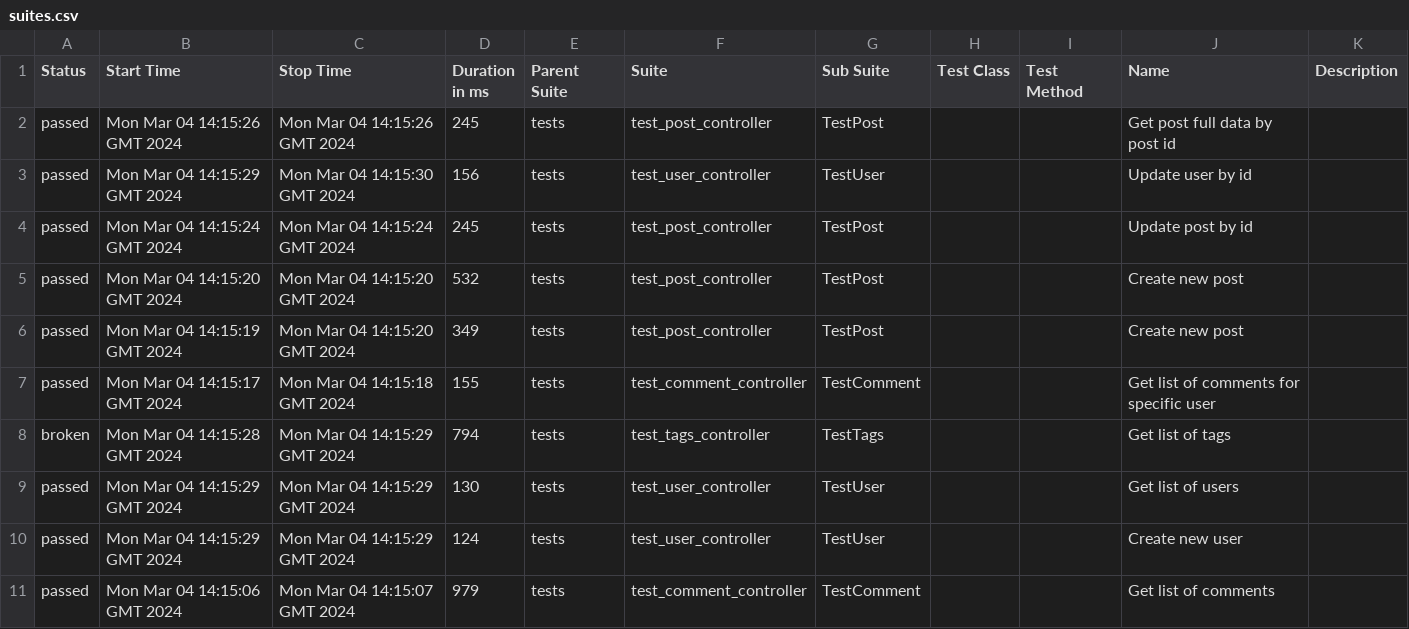
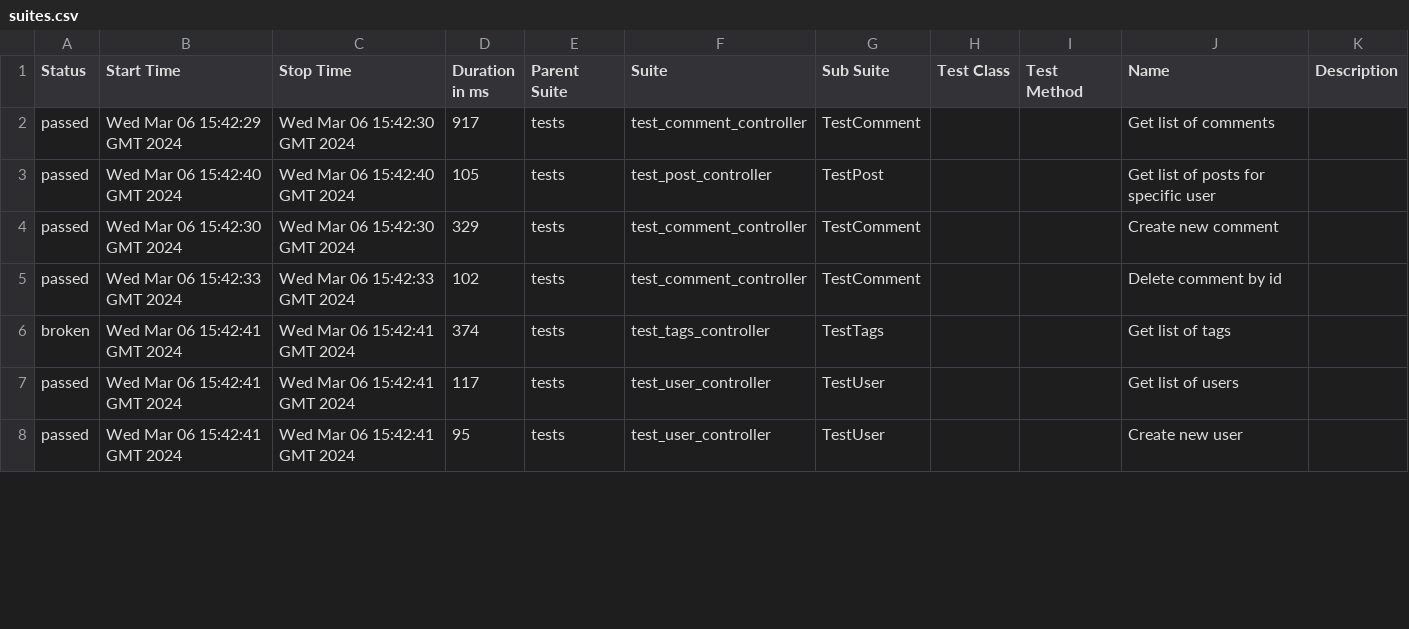
Before and after one commit to Alexfuz59/dummyapi, a CSV file: data/suites.csv, drawn as a sheet; only a part is shown; the diff covers the shown part only.

```diff
--- a/data/suites.csv
+++ b/data/suites.csv
@@ -1,11 +1,8 @@
 "Status","Start Time","Stop Time","Duration in ms","Parent Suite","Suite","Sub Suite","Test Class","Test Method","Name","Description"
-"passed","Mon Mar 04 14:15:26 GMT 2024","Mon Mar 04 14:15:26 GMT 2024","245","tests","test_post_controller","TestPost","","","Get post full data by post id",""
-"passed","Mon Mar 04 14:15:29 GMT 2024","Mon Mar 04 14:15:30 GMT 2024","156","tests","test_user_controller","TestUser","","","Update user by id",""
-"passed","Mon Mar 04 14:15:24 GMT 2024","Mon Mar 04 14:15:24 GMT 2024","245","tests","test_post_controller","TestPost","","","Update post by id",""
-"passed","Mon Mar 04 14:15:20 GMT 2024","Mon Mar 04 14:15:20 GMT 2024","532","tests","test_post_controller","TestPost","","","Create new post",""
-"passed","Mon Mar 04 14:15:19 GMT 2024","Mon Mar 04 14:15:20 GMT 2024","349","tests","test_post_controller","TestPost","","","Create new post",""
-"passed","Mon Mar 04 14:15:17 GMT 2024","Mon Mar 04 14:15:18 GMT 2024","155","tests","test_comment_controller","TestComment","","","Get list of comments for specific user",""
-"broken","Mon Mar 04 14:15:28 GMT 2024","Mon Mar 04 14:15:29 GMT 2024","794","tests","test_tags_controller","TestTags","","","Get list of tags",""
-"passed","Mon Mar 04 14:15:29 GMT 2024","Mon Mar 04 14:15:29 GMT 2024","130","tests","test_user_controller","TestUser","","","Get list of users",""
-"passed","Mon Mar 04 14:15:29 GMT 2024","Mon Mar 04 14:15:29 GMT 2024","124","tests","test_user_controller","TestUser","","","Create new user",""
-"passed","Mon Mar 04 14:15:06 GMT 2024","Mon Mar 04 14:15:07 GMT 2024","979","tests","test_comment_controller","TestComment","","","Get list of comments",""
+"passed","Wed Mar 06 15:42:29 GMT 2024","Wed Mar 06 15:42:30 GMT 2024","917","tests","test_comment_controller","TestComment","","","Get list of comments",""
+"passed","Wed Mar 06 15:42:40 GMT 2024","Wed Mar 06 15:42:40 GMT 2024","105","tests","test_post_controller","TestPost","","","Get list of posts for specific user",""
+"passed","Wed Mar 06 15:42:30 GMT 2024","Wed Mar 06 15:42:30 GMT 2024","329","tests","test_comment_controller","TestComment","","","Create new comment",""
+"passed","Wed Mar 06 15:42:33 GMT 2024","Wed Mar 06 15:42:33 GMT 2024","102","tests","test_comment_controller","TestComment","","","Delete comment by id",""
+"broken","Wed Mar 06 15:42:41 GMT 2024","Wed Mar 06 15:42:41 GMT 2024","374","tests","test_tags_controller","TestTags","","","Get list of tags",""
+"passed","Wed Mar 06 15:42:41 GMT 2024","Wed Mar 06 15:42:41 GMT 2024","117","tests","test_user_controller","TestUser","","","Get list of users",""
+"passed","Wed Mar 06 15:42:41 GMT 2024","Wed Mar 06 15:42:41 GMT 2024","95","tests","test_user_controller","TestUser","","","Create new user",""
```
Also changed, not shown: 5 added rows, 2 removed rows and 52 edited cells elsewhere in this file, data/behaviors.csv, 45 other files.
